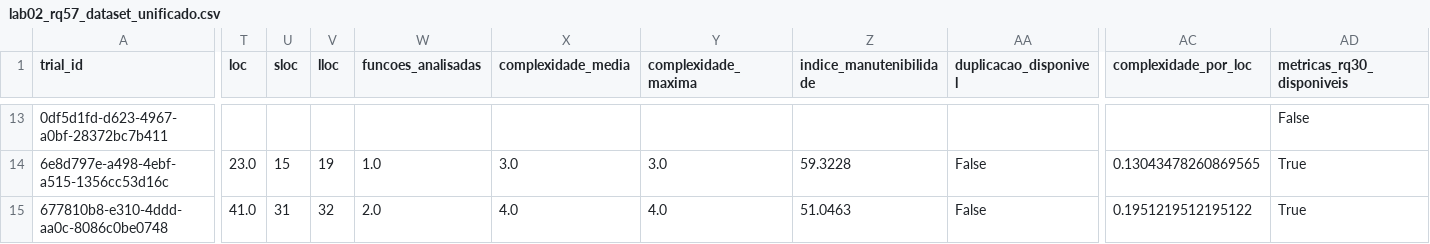
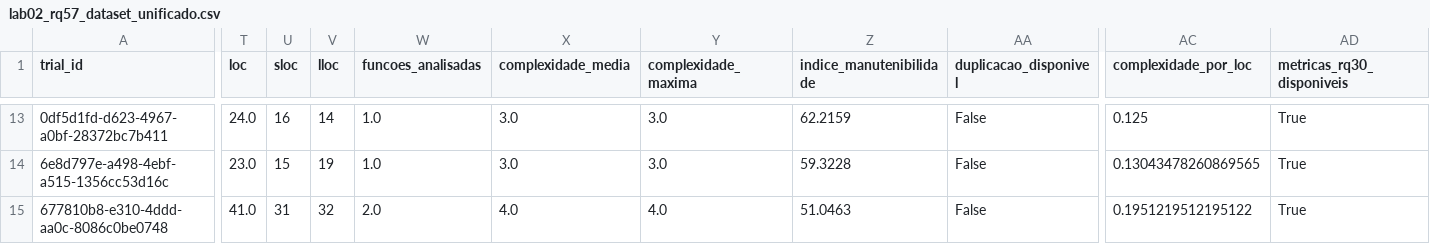
Before and after one commit to BernardoApl/metrica-software, a CSV file: dados/lab02_rq57_dataset_unificado.csv, drawn as a sheet; only a part is shown, gaps mark what is left out; the diff covers the shown part only; the diff names each change by its address in the sheet, - before the commit and + after, or states it on an @@ line.

```diff
--- a/dados/lab02_rq57_dataset_unificado.csv
+++ b/dados/lab02_rq57_dataset_unificado.csv
-T13 (loc): (empty)
+T13 (loc): 24.0
-U13 (sloc): (empty)
+U13 (sloc): 16
-V13 (lloc): (empty)
+V13 (lloc): 14
-W13 (funcoes_analisadas): (empty)
+W13 (funcoes_analisadas): 1.0
-X13 (complexidade_media): (empty)
+X13 (complexidade_media): 3.0
-Y13 (complexidade_maxima): (empty)
+Y13 (complexidade_maxima): 3.0
-Z13 (indice_manutenibilidade): (empty)
+Z13 (indice_manutenibilidade): 62.2159
-AA13 (duplicacao_disponivel): (empty)
+AA13 (duplicacao_disponivel): False
-AC13 (complexidade_por_loc): (empty)
+AC13 (complexidade_por_loc): 0.125
-AD13 (metricas_rq30_disponiveis): False
+AD13 (metricas_rq30_disponiveis): True
```
Also changed, not shown: 30 edited cells elsewhere in this file, dados/lab02_rq28_tempos.csv, dados/lab02_rq30_metricas_estaticas.csv, 9 other files.
